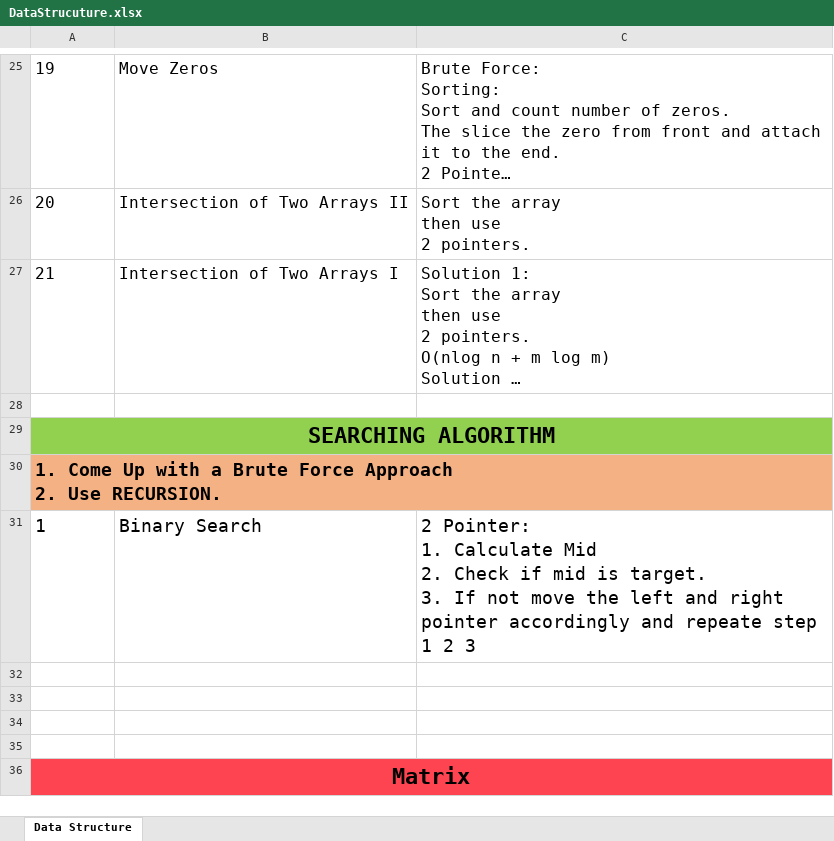
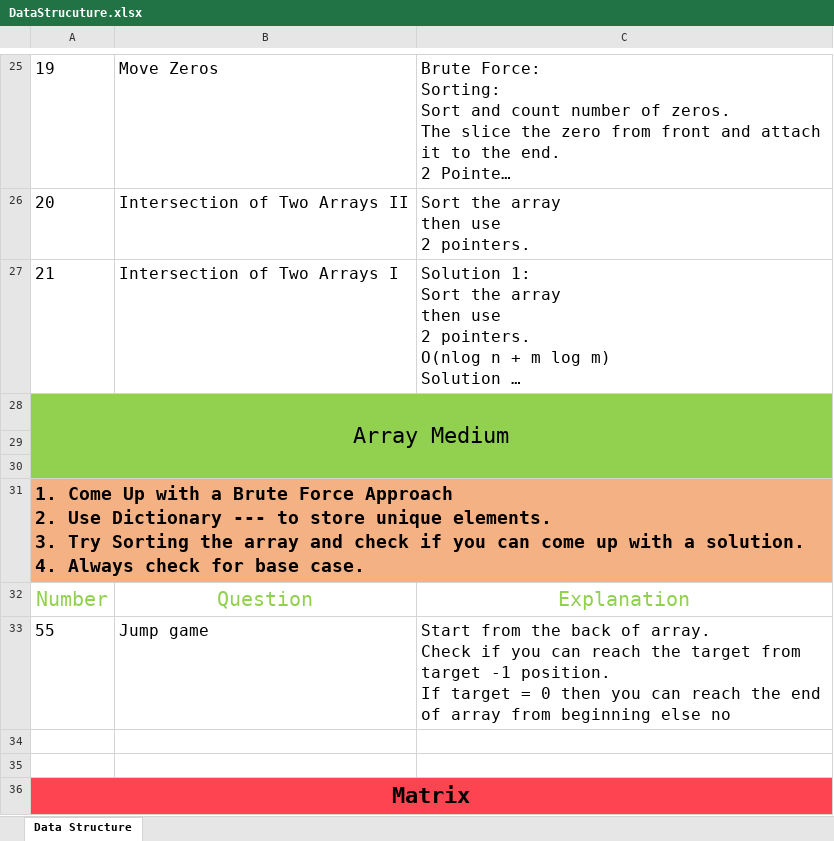
Before and after one commit to RATHOD-SHUBHAM/DataStructure-And-Algorithm, an Excel workbook: Data Structure/DataStrucuture.xlsx, sheet Data Structure, drawn as a sheet; only a part is shown, gaps mark what is left out; long unchanged cells end in …; values as stored, in another font and other column widths than the file's, no borders; removed rows and columns are numbered as before the commit, all else as after; ↵ is a line break in a cell; the diff names each change by its address in the sheet, - before the commit and + after, or states it on an @@ line.

Commit message:
Jump

```diff
--- a/Data Structure/DataStrucuture.xlsx (sheet Data Structure)
+++ b/Data Structure/DataStrucuture.xlsx (sheet Data Structure)
-row 28: (empty)
-A28: SEARCHING ALGORITHM
+A28: Array Medium
-A28 bold: on
+A28 bold: off
-A29:C29 merged
+A28:C30 merged
-row 30: 1. Come Up with a Brute Force Approach ↵ 2. Use RECURSION.
-row 31: 1 | Binary Search | 2 Pointer: ↵ 1. Calculate Mid ↵ 2. Check if mid is target. ↵ 3. If not move the left and right pointer accordingly and repeate step 1 2 3
-A29:C30 fill: none
+A29:C30 fill: #92D050
+row 31: 1. Come Up with a Brute Force Approach ↵ 2. Use Dictionary --- to store unique elements. ↵ 3. Try Sorting the array and check if you can come up with a solution. ↵ 4. Always check for base case.
+row 32: Number | Question | Explanation
+row 33: 55 | Jump game | Start from the back of array. ↵ Check if you can reach the target from target -1 position. ↵ If target = 0 then you can reach the end of array from beginning else no
```
Also changed, not shown: 9 other files.
